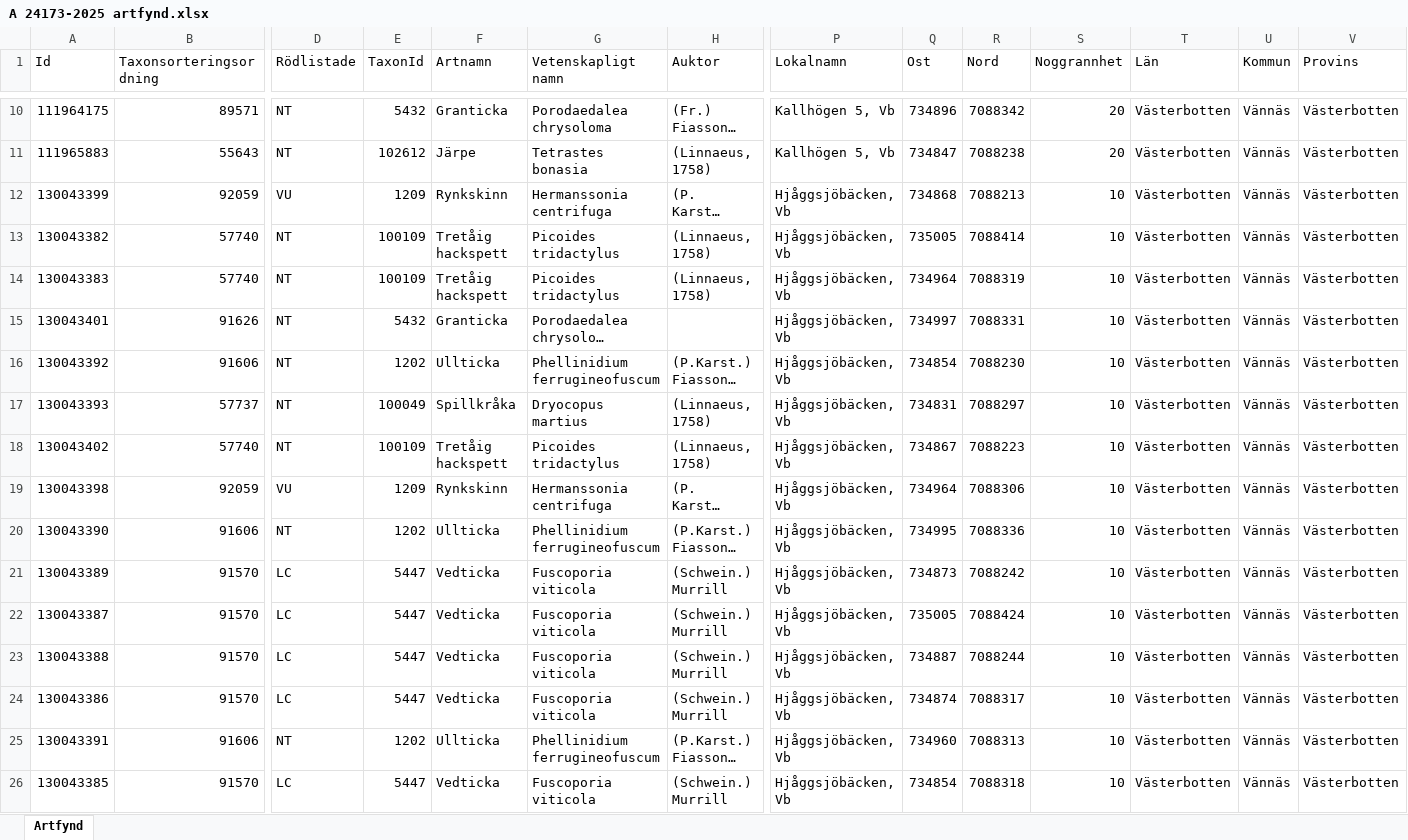
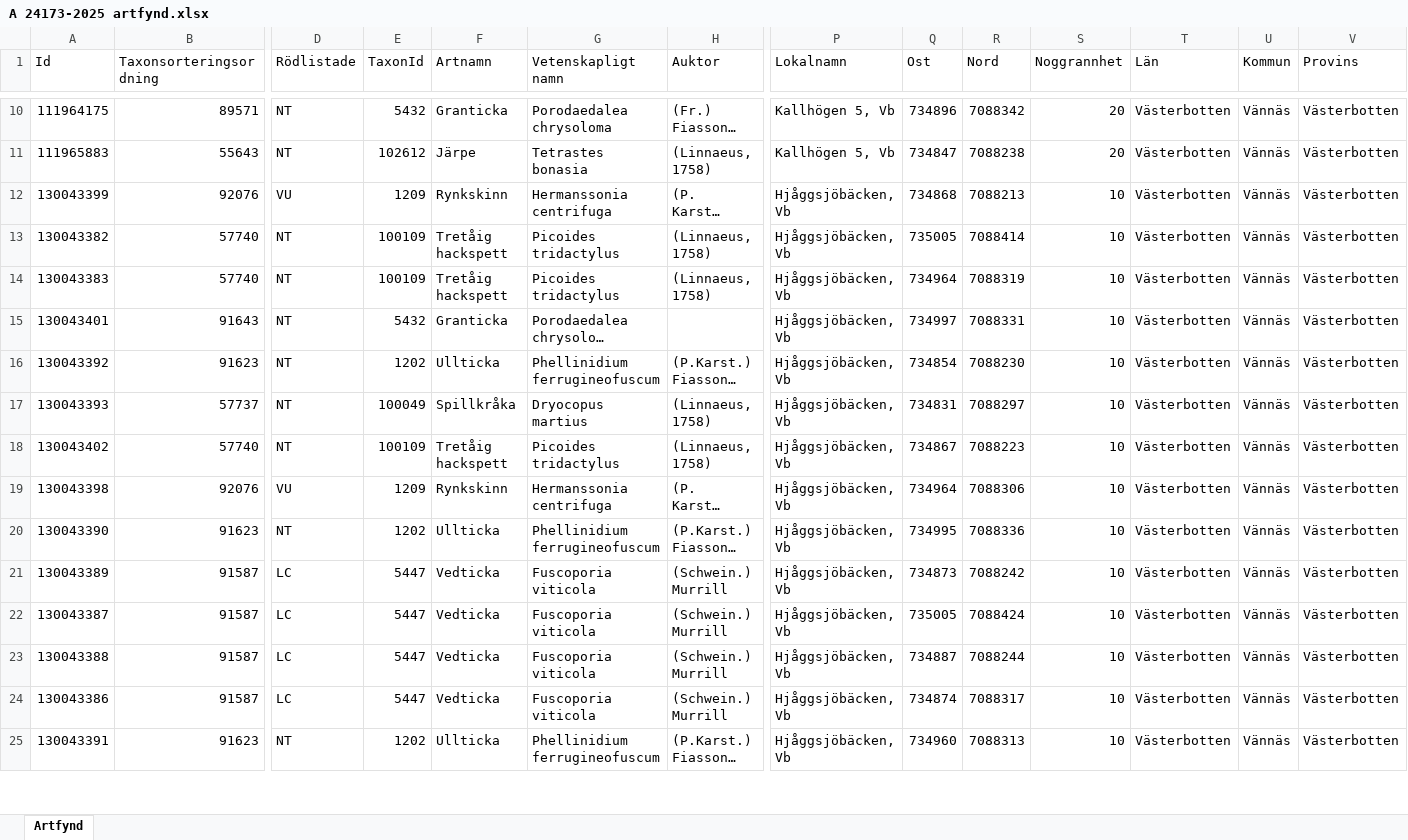
Before and after one commit to klasma/Logging_2460, an Excel workbook: artfynd/A 24173-2025 artfynd.xlsx, sheet Artfynd, drawn as a sheet; only a part is shown, gaps mark what is left out; long unchanged cells end in …; values as stored, in another font and other column widths than the file's, no borders; removed rows and columns are numbered as before the commit, all else as after; rows hold the shown columns only; the diff covers the shown part only; the diff names each change by its address in the sheet, - before the commit and + after, or states it on an @@ line.

```diff
--- a/artfynd/A 24173-2025 artfynd.xlsx (sheet Artfynd)
+++ b/artfynd/A 24173-2025 artfynd.xlsx (sheet Artfynd)
-B12 (Taxonsorteringsordning): 92059
+B12 (Taxonsorteringsordning): 92076
-B15 (Taxonsorteringsordning): 91626
+B15 (Taxonsorteringsordning): 91643
-B16 (Taxonsorteringsordning): 91606
+B16 (Taxonsorteringsordning): 91623
-B19 (Taxonsorteringsordning): 92059
+B19 (Taxonsorteringsordning): 92076
-B20 (Taxonsorteringsordning): 91606
+B20 (Taxonsorteringsordning): 91623
-B21:B24 (Taxonsorteringsordning): 91570
+B21:B24 (Taxonsorteringsordning): 91587
-B25 (Taxonsorteringsordning): 91606
+B25 (Taxonsorteringsordning): 91623
-row 26: 130043385 | 91570 | LC | 5447 | Vedticka | Fuscoporia viticola | (Schwein.) Murrill | Hjåggsjöbäcken, Vb | 734854 | 7088318 | 10 | Västerbotten | Vännäs | Västerbotten
```
Also changed, not shown: 2 added rows, 1 removed row, 1 moved row and 7 edited cells elsewhere in this sheet, artfynd/A 21711-2025 artfynd.xlsx, artfynd/A 50033-2025 artfynd.xlsx, 50 other files.
